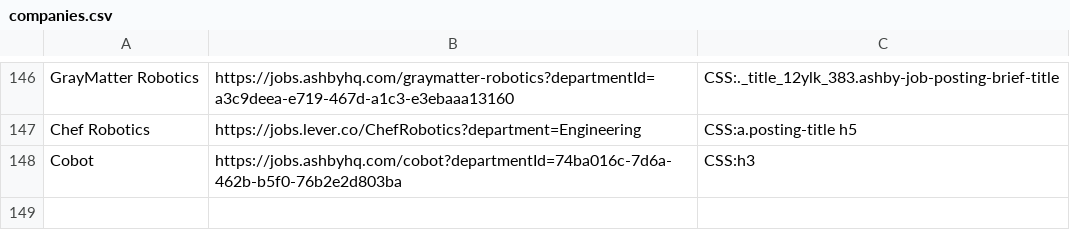
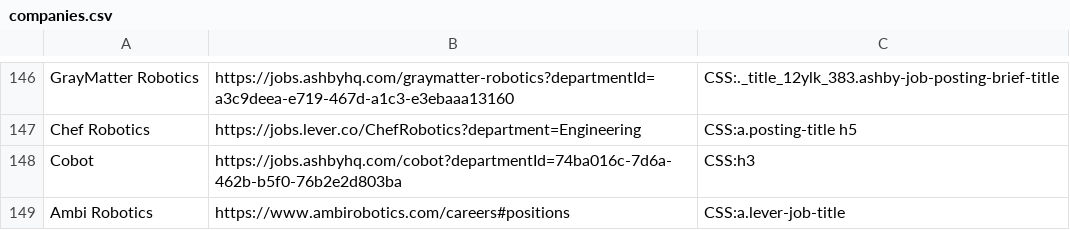
Before and after one commit to Ph1so/phlux2.0, a CSV file: companies.csv, drawn as a sheet; only a part is shown, gaps mark what is left out; the diff names each change by its address in the sheet, - before the commit and + after, or states it on an @@ line.

Commit message:
ambi robotics

```diff
--- a/companies.csv
+++ b/companies.csv
+row 149: Ambi Robotics | https://www.ambirobotics.com/careers#positions | CSS:a.lever-job-title
```
